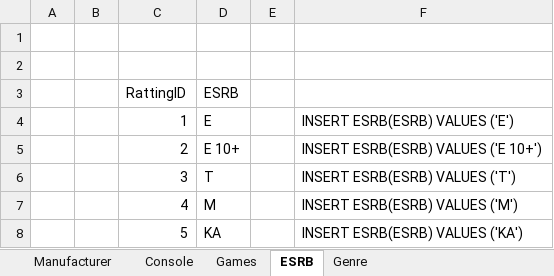
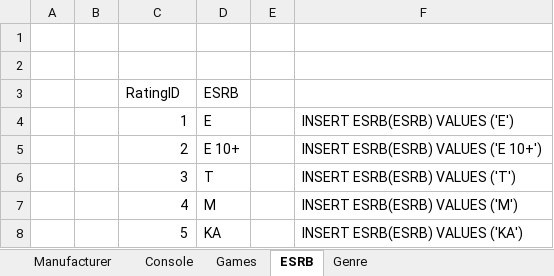
Before and after one commit to coleminer399/3550GroupAssignment1, an Excel workbook: CS+3550+-+Aggregation+Data+Set.xlsx, sheet ESRB, drawn as a sheet; values as stored, in another font and other column widths than the file's, no borders; the diff names each change by its address in the sheet, - before the commit and + after, or states it on an @@ line.

```diff
--- a/CS+3550+-+Aggregation+Data+Set.xlsx (sheet ESRB)
+++ b/CS+3550+-+Aggregation+Data+Set.xlsx (sheet ESRB)
-C3: RattingID
+C3: RatingID
```
Also changed, not shown: sheet Games, 1 other file.
